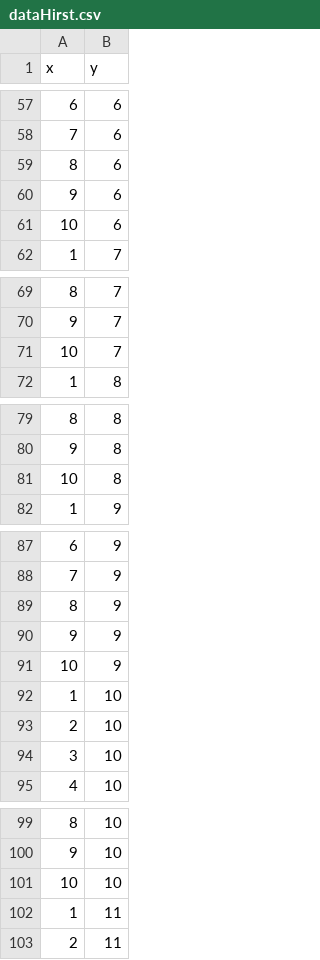
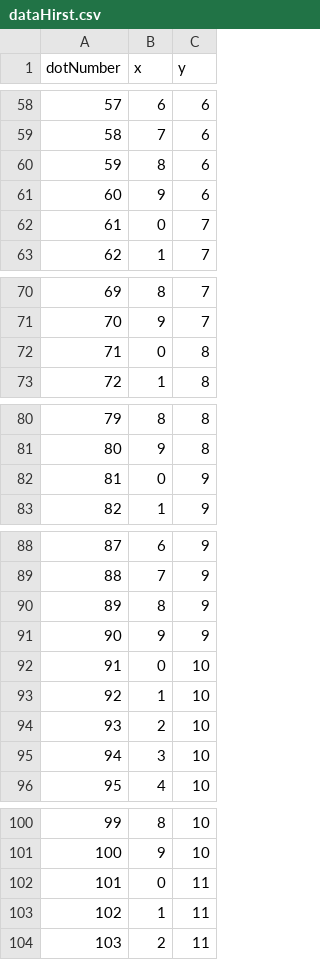
Before and after one commit to RDeconomist/RDeconomist.github.io, a CSV file: charts/colour/dataHirst.csv, drawn as a sheet; only a part is shown, gaps mark what is left out; removed rows and columns are numbered as before the commit, all else as after; the diff covers the shown part only; the diff names each change by its address in the sheet, - before the commit and + after, or states it on an @@ line.

```diff
--- a/charts/colour/dataHirst.csv
+++ b/charts/colour/dataHirst.csv
+column A (dotNumber), rows 58-61: 57 | 58 | 59 | 60; row 63: 62; rows 70-71: 69 | 70; row 73: 72; rows 80-81: 79 | 80; row 83: 82; rows 88-91: 87 | 88 | 89 | 90; rows 93-96: 92 | 93 | 94 | 95; rows 100-101: 99 | 100; rows 103-104: 102 | 103
-row 61: 10 | 6
+row 62: 61 | 0 | 7
-row 71: 10 | 7
+row 72: 71 | 0 | 8
-row 81: 10 | 8
+row 82: 81 | 0 | 9
-row 91: 10 | 9
+row 92: 91 | 0 | 10
-row 101: 10 | 10
+row 102: 101 | 0 | 11
```
Also changed, not shown: 6 added rows and 6 removed rows elsewhere in this file, 1 other file.
